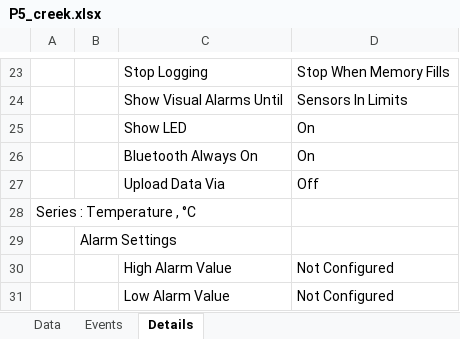
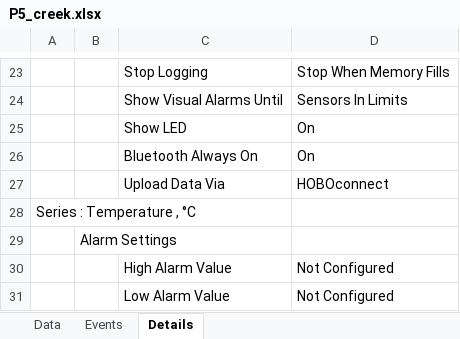
Before and after one commit to sauron-245/summer_26, an Excel workbook: R work/hobos/hobos_upload/P5_creek.xlsx, sheet Details, drawn as a sheet; only a part is shown, gaps mark what is left out; values as stored, in another font and other column widths than the file's, no borders; the diff covers the shown part only; the diff names each change by its address in the sheet, - before the commit and + after, or states it on an @@ line.

```diff
--- a/R work/hobos/hobos_upload/P5_creek.xlsx (sheet Details)
+++ b/R work/hobos/hobos_upload/P5_creek.xlsx (sheet Details)
-D27: Off
+D27: HOBOconnect
```
Also changed, not shown: 15 edited cells elsewhere in this sheet, sheet Data, sheet Events, 34 other files.
